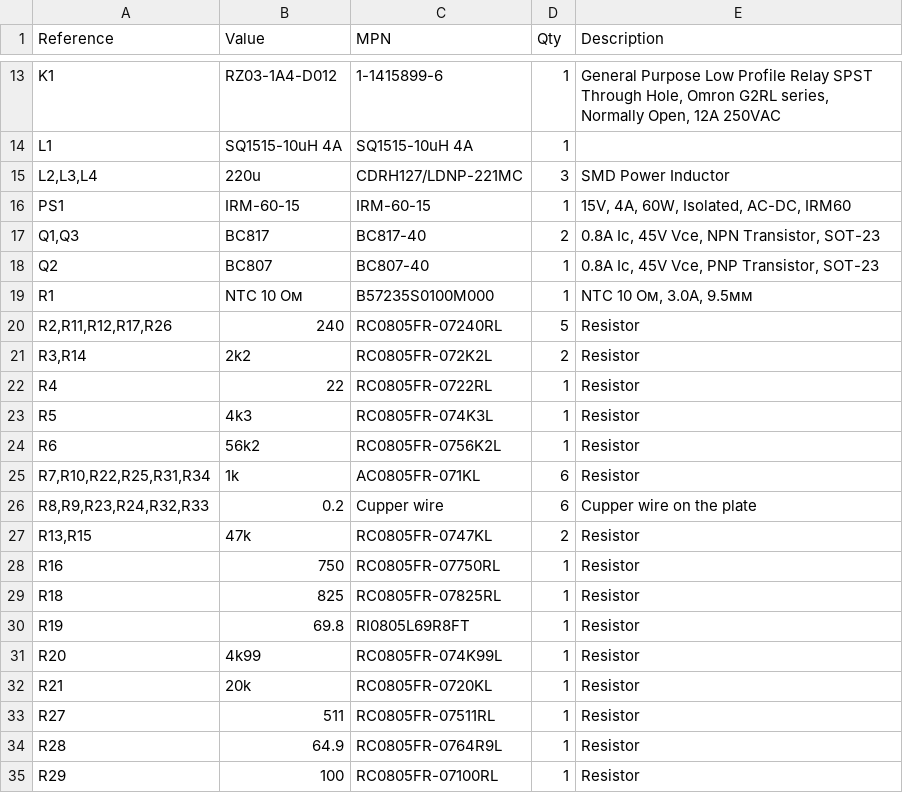
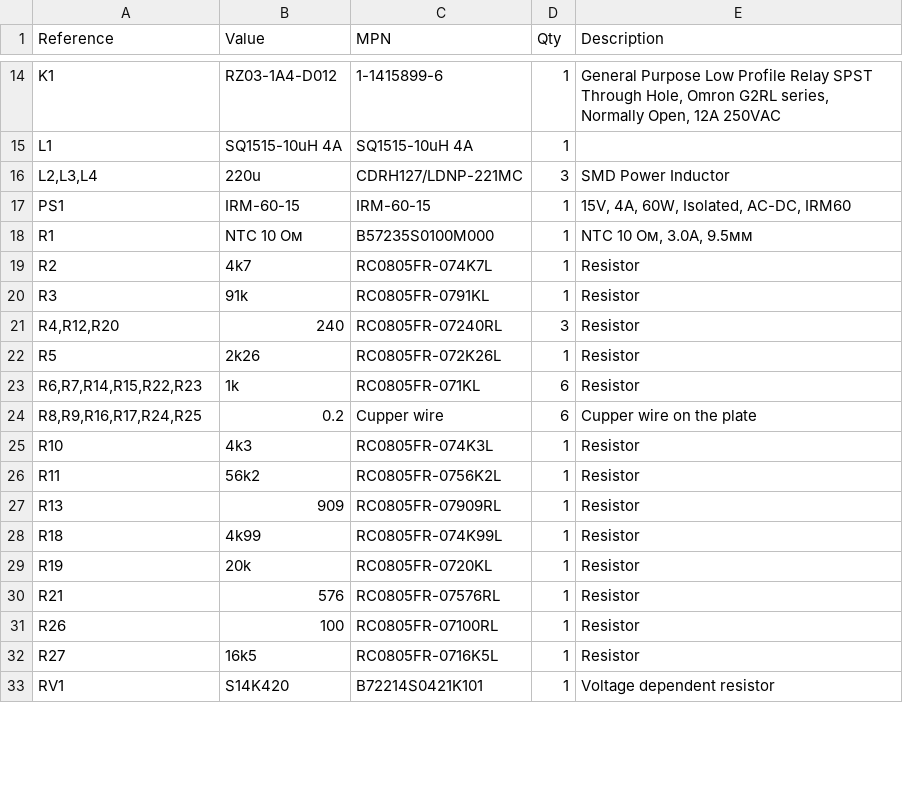
Before and after one commit to ErrOzz/Low-noise-power-supply, a CSV file: Low noise power supply.csv, drawn as a sheet; only a part is shown, gaps mark what is left out; the shorter side is filled out with more unchanged rows; the diff covers the shown part only.

Commit message:
changing power-on system

```diff
--- a/Low noise power supply.csv
+++ b/Low noise power supply.csv
@@ -16,20 +17,16 @@
 "PS1";"IRM-60-15";"IRM-60-15";"1";"15V, 4A, 60W, Isolated, AC-DC, IRM60"
-"Q1,Q3";"BC817";"BC817-40";"2";"0.8A Ic, 45V Vce, NPN Transistor, SOT-23"
-"Q2";"BC807";"BC807-40";"1";"0.8A Ic, 45V Vce, PNP Transistor, SOT-23"
 "R1";"NTC 10 Ом";"B57235S0100M000";"1";"NTC 10 Ом, 3.0А, 9.5мм"
-"R2,R11,R12,R17,R26";"240";"RC0805FR-07240RL";"5";"Resistor"
-"R3,R14";"2k2";"RC0805FR-072K2L";"2";"Resistor"
-"R4";"22";"RC0805FR-0722RL";"1";"Resistor"
-"R5";"4k3";"RC0805FR-074K3L";"1";"Resistor"
-"R6";"56k2";"RC0805FR-0756K2L";"1";"Resistor"
-"R7,R10,R22,R25,R31,R34";"1k";"AC0805FR-071KL";"6";"Resistor"
-"R8,R9,R23,R24,R32,R33";"0.2";"Cupper wire";"6";"Cupper wire on the plate"
-"R13,R15";"47k";"RC0805FR-0747KL";"2";"Resistor"
-"R16";"750";"RC0805FR-07750RL";"1";"Resistor"
-"R18";"825";"RC0805FR-07825RL";"1";"Resistor"
-"R19";"69.8";"RI0805L69R8FT";"1";"Resistor"
-"R20";"4k99";"RC0805FR-074K99L";"1";"Resistor"
-"R21";"20k";"RC0805FR-0720KL";"1";"Resistor"
-"R27";"511";"RC0805FR-07511RL";"1";"Resistor"
-"R28";"64.9";"RC0805FR-0764R9L";"1";"Resistor"
-"R29";"100";"RC0805FR-07100RL";"1";"Resistor"
+"R2";"4k7";"RC0805FR-074K7L";"1";"Resistor"
+"R3";"91k";"RC0805FR-0791KL";"1";"Resistor"
+"R4,R12,R20";"240";"RC0805FR-07240RL";"3";"Resistor"
+"R5";"2k26";"RC0805FR-072K26L";"1";"Resistor"
+"R6,R7,R14,R15,R22,R23";"1k";"RC0805FR-071KL";"6";"Resistor"
+"R8,R9,R16,R17,R24,R25";"0.2";"Cupper wire";"6";"Cupper wire on the plate"
+"R10";"4k3";"RC0805FR-074K3L";"1";"Resistor"
+"R11";"56k2";"RC0805FR-0756K2L";"1";"Resistor"
+"R13";"909";"RC0805FR-07909RL";"1";"Resistor"
+"R18";"4k99";"RC0805FR-074K99L";"1";"Resistor"
+"R19";"20k";"RC0805FR-0720KL";"1";"Resistor"
+"R21";"576";"RC0805FR-07576RL";"1";"Resistor"
+"R26";"100";"RC0805FR-07100RL";"1";"Resistor"
+"R27";"16k5";"RC0805FR-0716K5L";"1";"Resistor"
```
Also changed, not shown: 5 added rows, 4 removed rows and 7 edited cells elsewhere in this file, 5 other files.
